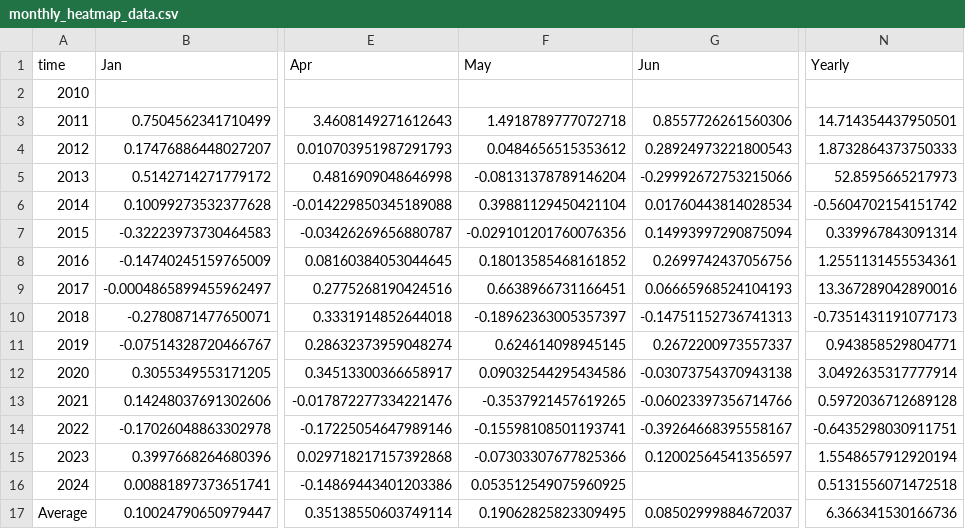
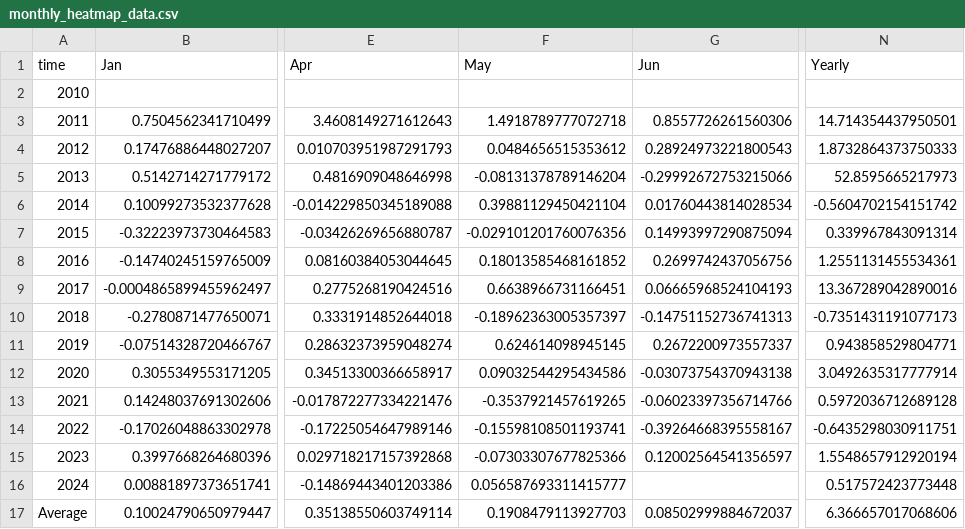
Before and after one commit to SecretSatoshis/Bitcoin-Weekly-Market-Update, a CSV file: monthly_heatmap_data.csv, drawn as a sheet; only a part is shown, gaps mark what is left out; the diff names each change by its address in the sheet, - before the commit and + after, or states it on an @@ line.

```diff
--- a/monthly_heatmap_data.csv
+++ b/monthly_heatmap_data.csv
-F16 (May): 0.053512549075960925
+F16 (May): 0.056587693311415777
-N16 (Yearly): 0.5131556071472518
+N16 (Yearly): 0.517572423773448
-F17 (May): 0.19062825823309495
+F17 (May): 0.1908479113927703
-N17 (Yearly): 6.366341530166736
+N17 (Yearly): 6.366657017068606
```
Also changed, not shown: crypto_performance_table.csv, equities_performance_table.csv, 15 other files.
